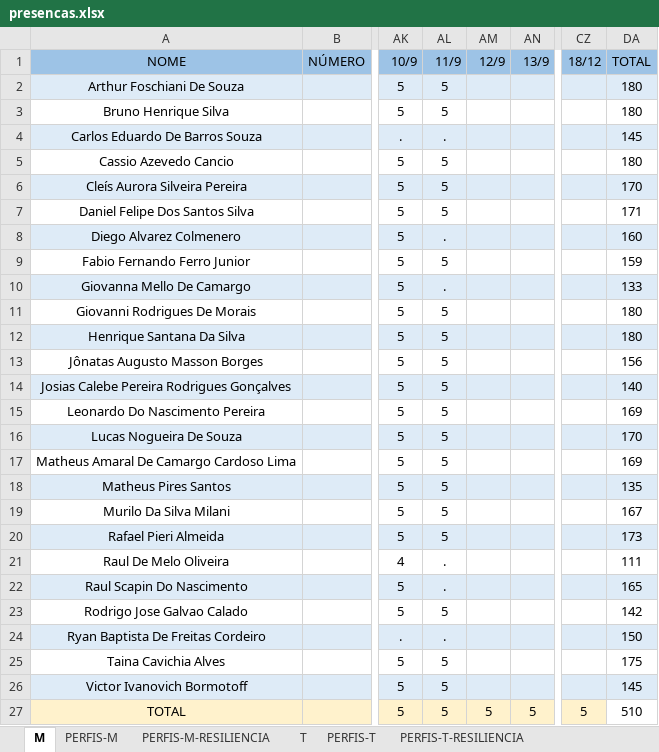
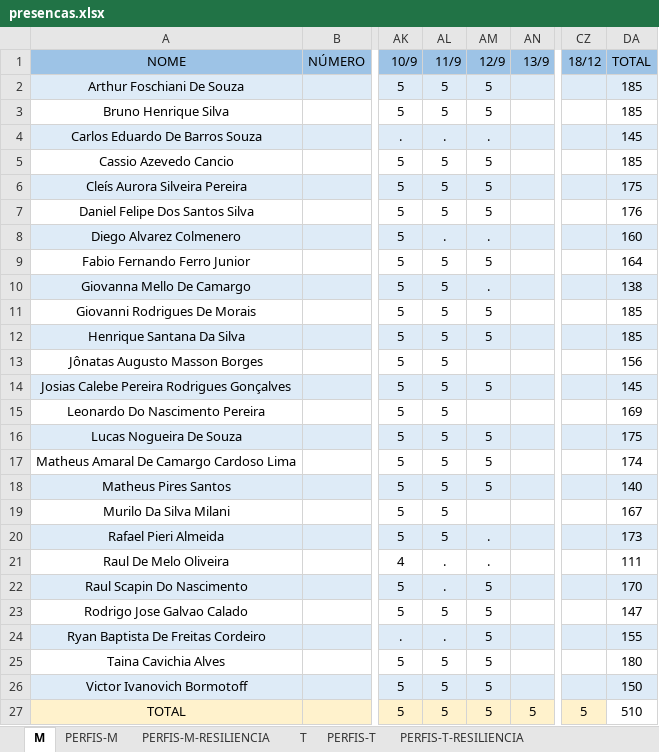
Before and after one commit to corujasdevbr/senai-desenvolvimento-2s2019, an Excel workbook: organizacao/presencas.xlsx, sheet M, drawn as a sheet; only a part is shown, gaps mark what is left out; values as stored, in another font and other column widths than the file's, no borders; the diff names each change by its address in the sheet, - before the commit and + after, or states it on an @@ line.

Commit message:
up

```diff
--- a/organizacao/presencas.xlsx (sheet M)
+++ b/organizacao/presencas.xlsx (sheet M)
-AM2:AM3 (12/9): (empty)
+AM2:AM3 (12/9): 5
-DA2:DA3 (TOTAL): 180
+DA2:DA3 (TOTAL): 185
-AM4 (12/9): (empty)
+AM4 (12/9): .
-AM5:AM7 (12/9): (empty)
+AM5:AM7 (12/9): 5
-DA5 (TOTAL): 180
+DA5 (TOTAL): 185
-DA6 (TOTAL): 170
+DA6 (TOTAL): 175
-DA7 (TOTAL): 171
+DA7 (TOTAL): 176
-AM8 (12/9): (empty)
+AM8 (12/9): .
-AM9 (12/9): (empty)
+AM9 (12/9): 5
-DA9 (TOTAL): 159
+DA9 (TOTAL): 164
-AL10 (11/9): .
+AL10 (11/9): 5
-AM10 (12/9): (empty)
+AM10 (12/9): .
-DA10 (TOTAL): 133
+DA10 (TOTAL): 138
-AM11:AM12 (12/9): (empty)
+AM11:AM12 (12/9): 5
-DA11:DA12 (TOTAL): 180
+DA11:DA12 (TOTAL): 185
-AM14 (12/9): (empty)
+AM14 (12/9): 5
-DA14 (TOTAL): 140
+DA14 (TOTAL): 145
-AM16:AM18 (12/9): (empty)
+AM16:AM18 (12/9): 5
-DA16 (TOTAL): 170
+DA16 (TOTAL): 175
-DA17 (TOTAL): 169
+DA17 (TOTAL): 174
-DA18 (TOTAL): 135
+DA18 (TOTAL): 140
-AM20:AM21 (12/9): (empty)
+AM20:AM21 (12/9): .
-AM22:AM26 (12/9): (empty)
+AM22:AM26 (12/9): 5
-DA22 (TOTAL): 165
+DA22 (TOTAL): 170
-DA23 (TOTAL): 142
+DA23 (TOTAL): 147
-DA24 (TOTAL): 150
+DA24 (TOTAL): 155
-DA25 (TOTAL): 175
+DA25 (TOTAL): 180
-DA26 (TOTAL): 145
+DA26 (TOTAL): 150
```
Also changed, not shown: sheet T.
